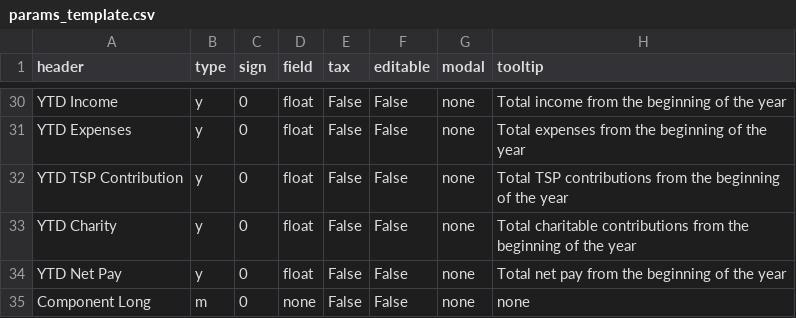
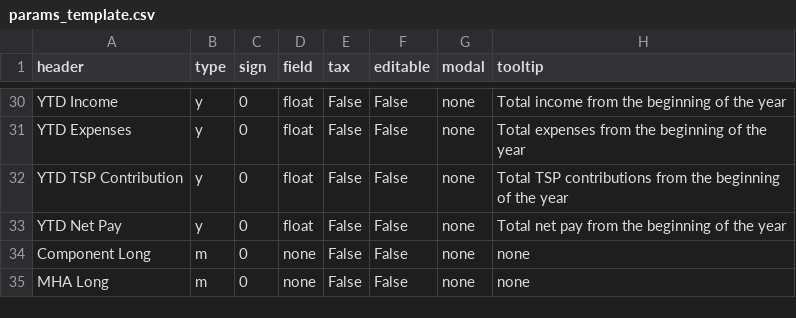
Before and after one commit to west757/PayLES, a CSV file: app/static/csv/params_template.csv, drawn as a sheet; only a part is shown, gaps mark what is left out; the shorter side is filled out with more unchanged rows.

Commit message:
Removed charity

```diff
--- a/app/static/csv/params_template.csv
+++ b/app/static/csv/params_template.csv
@@ -32,3 +32,2 @@ YTD Expenses,y,0,float,False,False,none,Total expenses from the beginning of the
 YTD TSP Contribution,y,0,float,False,False,none,Total TSP contributions from the beginning of the year
-YTD Charity,y,0,float,False,False,none,Total charitable contributions from the beginning of the year
 YTD Net Pay,y,0,float,False,False,none,Total net pay from the beginning of the year
```
Also changed, not shown: 7 other files.
